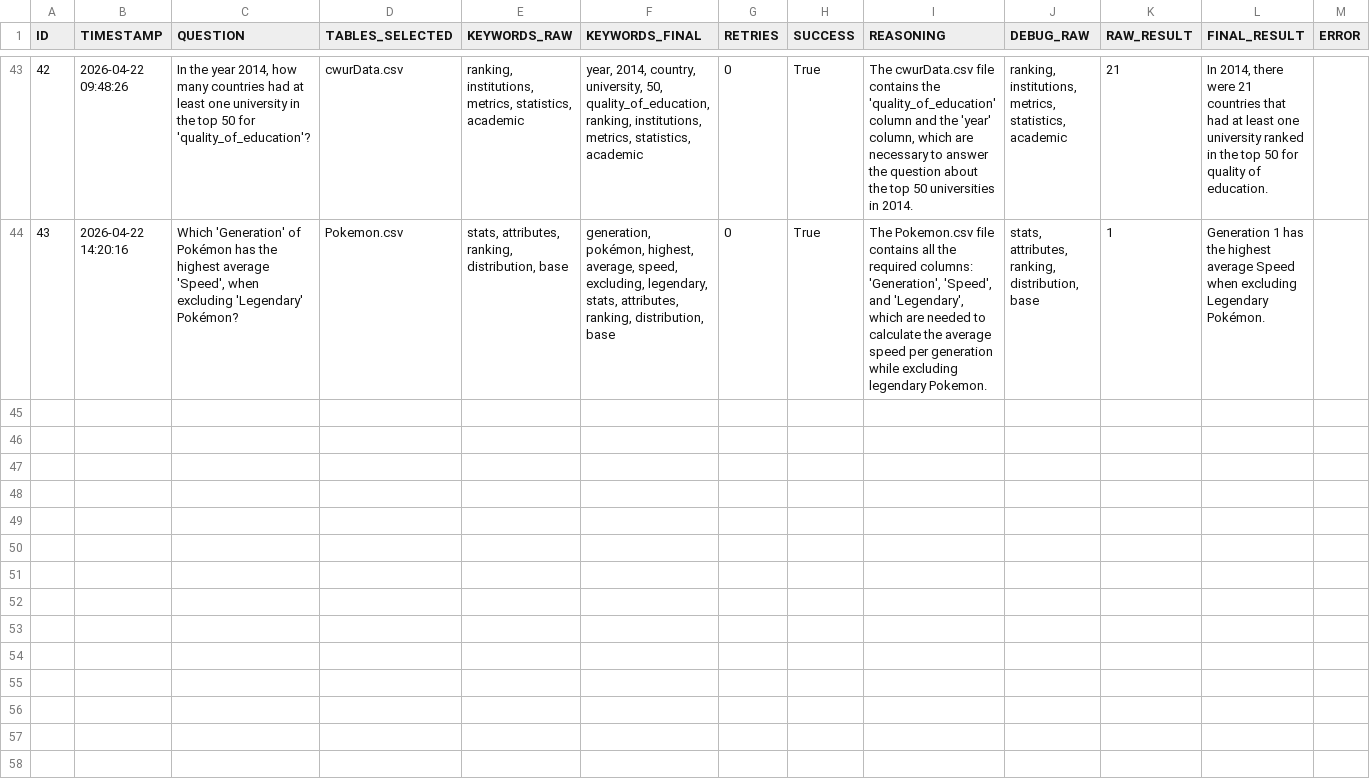
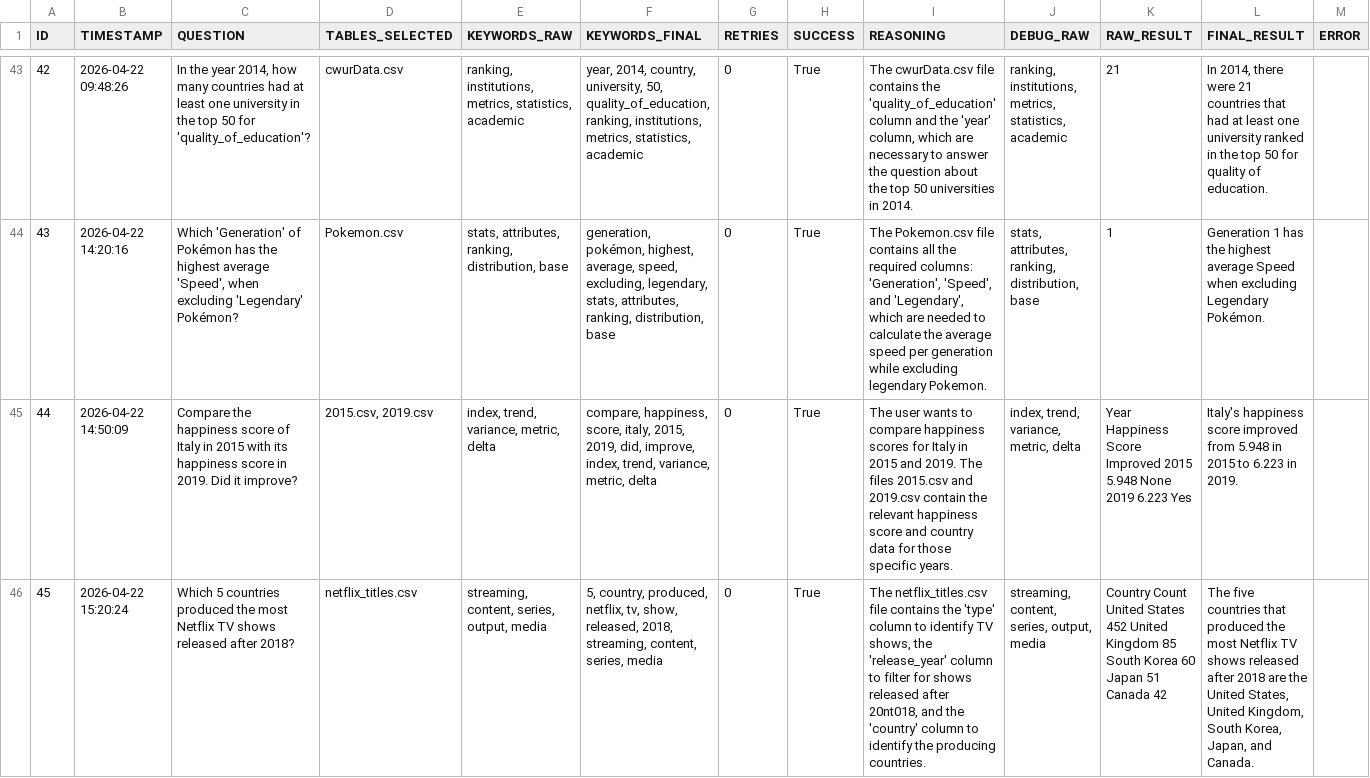
Before and after one commit to dbmodena/lakegen_demo, a CSV file: logs/experiments_log.csv, drawn as a sheet; only a part is shown, gaps mark what is left out; the diff names each change by its address in the sheet, - before the commit and + after, or states it on an @@ line.

```diff
--- a/logs/experiments_log.csv
+++ b/logs/experiments_log.csv
+row 45: 44 | 2026-04-22 14:50:09 | Compare the happiness score of Italy in 2015 with its happiness score in 2019. Did it improve? | 2015.csv, 2019.csv | index, trend, variance, metric, delta | compare, happiness, score, italy, 2015, 2019, did, improve, index, trend, variance, metric, delta | 0 | True | The user wants to compare happiness scores for Italy in 2015 and 2019. The files 2015.csv and 2019.csv contain the relevant happiness score and country data for those specific years. | index, trend, variance, metric, delta | Year Happiness Score Improved 2015 5.948 None 2019 6.223 Yes | Italy's happiness score improved from 5.948 in 2015 to 6.223 in 2019.
+row 46: 45 | 2026-04-22 15:20:24 | Which 5 countries produced the most Netflix TV shows released after 2018? | netflix_titles.csv | streaming, content, series, output, media | 5, country, produced, netflix, tv, show, released, 2018, streaming, content, series, media | 0 | True | The netflix_titles.csv file contains the 'type' column to identify TV shows, the 'release_year' column to filter for shows released after 20nt018, and the 'country' column to identify the producing countries. | streaming, content, series, output, media | Country Count United States 452 United Kingdom 85 South Korea 60 Japan 51 Canada 42 | The five countries that produced the most Netflix TV shows released after 2018 are the United States, United Kingdom, South Korea, Japan, and Canada.
```
Also changed, not shown: 17 other files.
